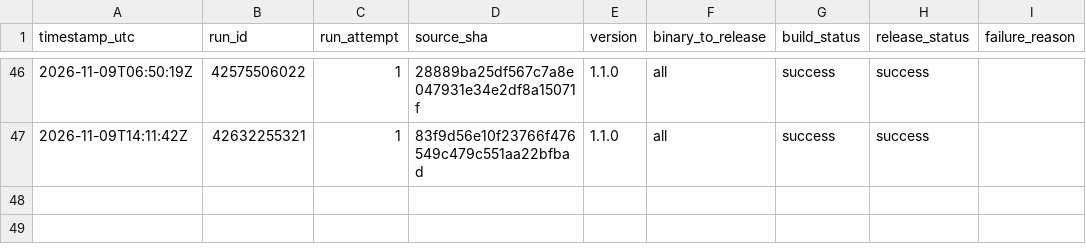
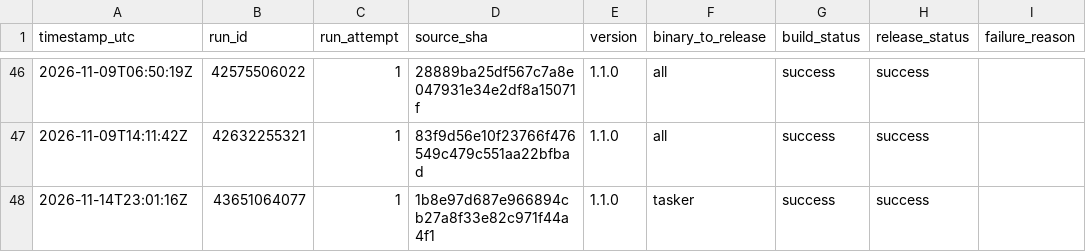
Before and after one commit to Mahmoudiismail/crm, a CSV file: md/plans/v1-release-build-history.csv, drawn as a sheet; only a part is shown, gaps mark what is left out; the diff names each change by its address in the sheet, - before the commit and + after, or states it on an @@ line.

```diff
--- a/md/plans/v1-release-build-history.csv
+++ b/md/plans/v1-release-build-history.csv
+row 48: 2026-11-14T23:01:16Z | 43651064077 | 1 | 1b8e97d687e966894cb27a8f33e82c971f44a4f1 | 1.1.0 | tasker | success | success
```
